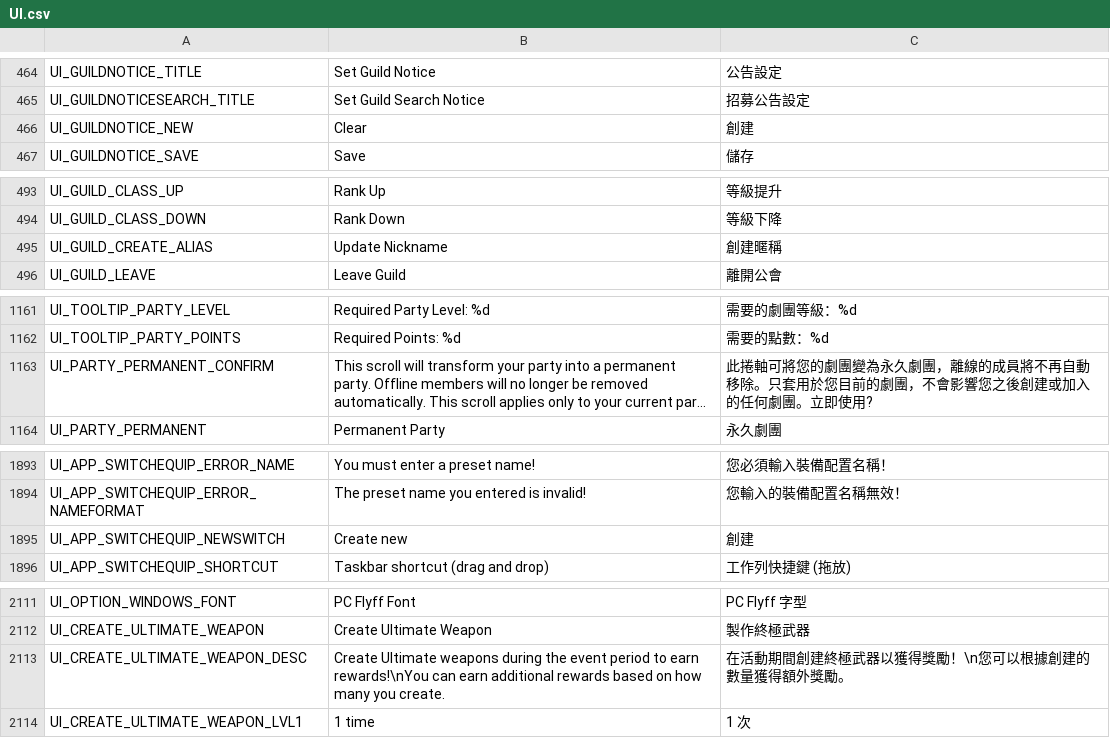
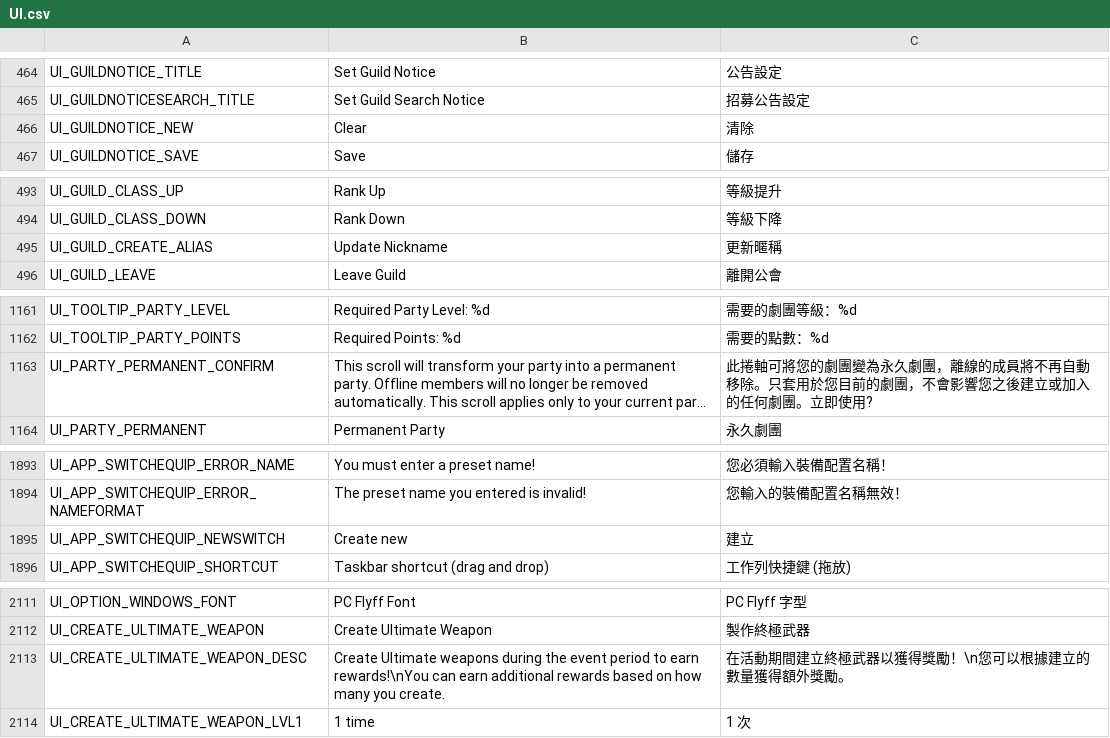
Before and after one commit to rion-tw/Flyff-Universe-Translations, a CSV file: Traditional_Chinese/UI.csv, drawn as a sheet; only a part is shown, gaps mark what is left out; long unchanged cells end in …; the diff covers the shown part only; the diff names each change by its address in the sheet, - before the commit and + after, or states it on an @@ line.

```diff
--- a/Traditional_Chinese/UI.csv
+++ b/Traditional_Chinese/UI.csv
-C466: 創建
+C466: 清除
-C495: 創建暱稱
+C495: 更新暱稱
-C1163: …響您之後創建或加入的…
+C1163: …響您之後建立或加入的…
-C1895: 創建
+C1895: 建立
-C2113: 在活動期間創建終極武器以獲得獎勵！\n您可以根據創建的數量獲得額外獎勵。
+C2113: 在活動期間建立終極武器以獲得獎勵！\n您可以根據建立的數量獲得額外獎勵。
```
Also changed, not shown: 12 edited cells elsewhere in this file, 6 other files.
